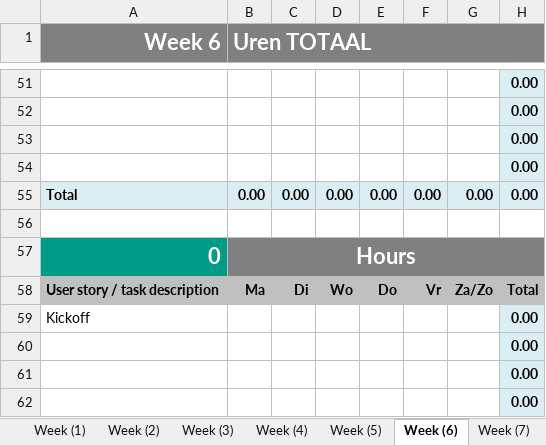
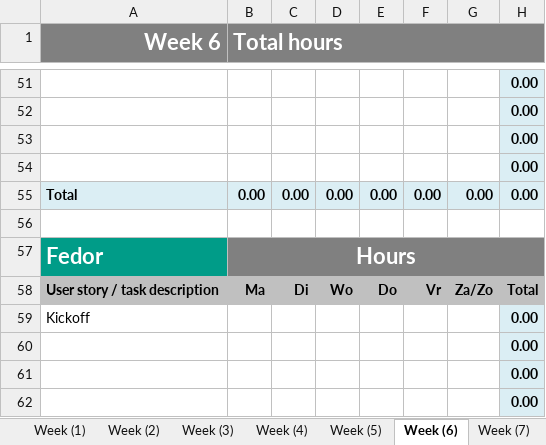
Before and after one commit to da22le123/DeveloperCollaborationTool, an Excel workbook: docs/2.2_P.CoB_Time_registration_for10.xlsx, sheet Week (6), drawn as a sheet; only a part is shown, gaps mark what is left out; values as stored, in another font and other column widths than the file's, no borders; the diff names each change by its address in the sheet, - before the commit and + after, or states it on an @@ line.

Commit message:
Update the hour log for weeks 1 and 2.

```diff
--- a/docs/2.2_P.CoB_Time_registration_for10.xlsx (sheet Week (6))
+++ b/docs/2.2_P.CoB_Time_registration_for10.xlsx (sheet Week (6))
-B1: Uren TOTAAL
+B1: Total hours
-A57 (Week 6): 0
+A57 (Week 6): Fedor
```
Also changed, not shown: sheet Week (2), sheet Week (1), sheet Total, sheet Week (5), sheet Week (3), sheet Week (4), 2 more sheets, formulas that keep their value, charts or pictures.
